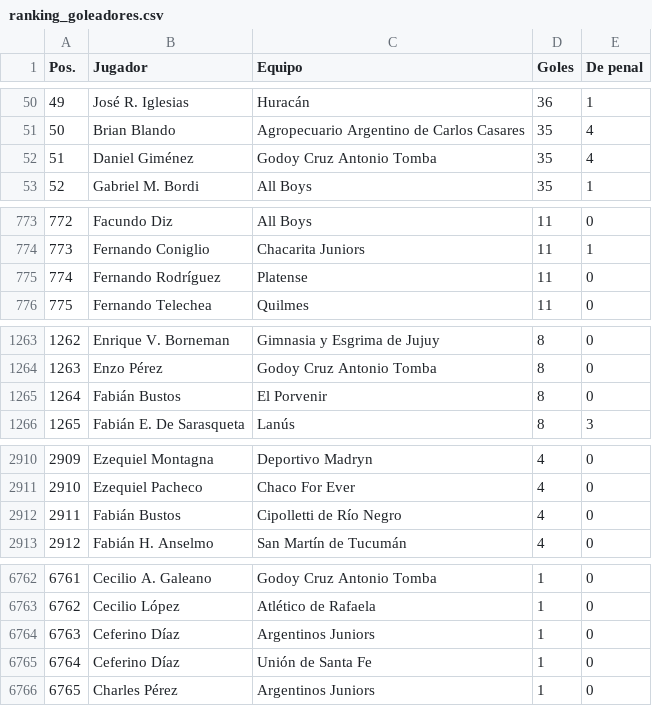
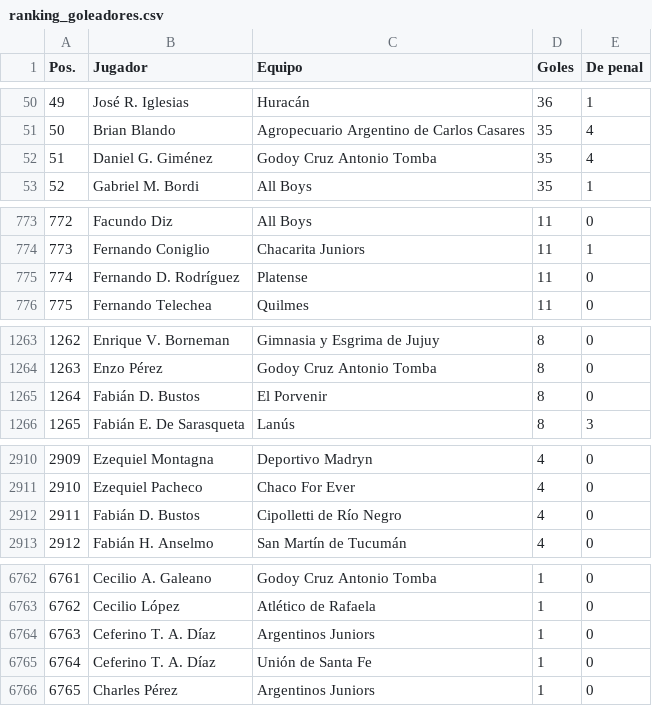
Before and after one commit to marcos-sacca/chaca, a CSV file: bnacional/data/ranking_goleadores.csv, drawn as a sheet; only a part is shown, gaps mark what is left out; the diff covers the shown part only; the diff names each change by its address in the sheet, - before the commit and + after, or states it on an @@ line.

```diff
--- a/bnacional/data/ranking_goleadores.csv
+++ b/bnacional/data/ranking_goleadores.csv
-B52 (Jugador): Daniel Giménez
+B52 (Jugador): Daniel G. Giménez
@@ column A (Pos.) renumbered from row 590 down @@
-B775 (Jugador): Fernando Rodríguez
+B775 (Jugador): Fernando D. Rodríguez
-B1265 (Jugador): Fabián Bustos
+B1265 (Jugador): Fabián D. Bustos
-B2912 (Jugador): Fabián Bustos
+B2912 (Jugador): Fabián D. Bustos
-B6764:B6765 (Jugador): Ceferino Díaz
+B6764:B6765 (Jugador): Ceferino T. A. Díaz
```
Also changed, not shown: 4 added rows, 5 removed rows and 2 edited cells elsewhere in this file, bnacional/data/correcciones_consistencia.csv, 8 other files.
